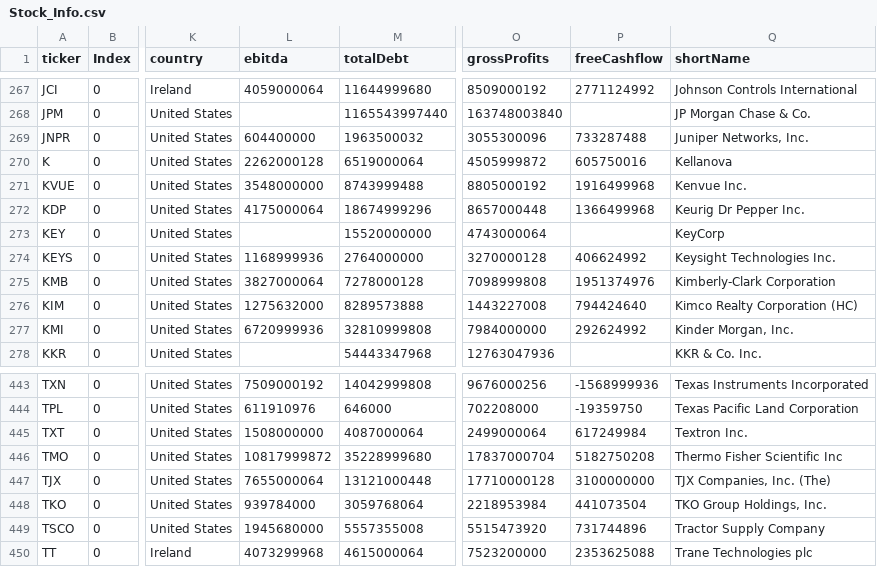
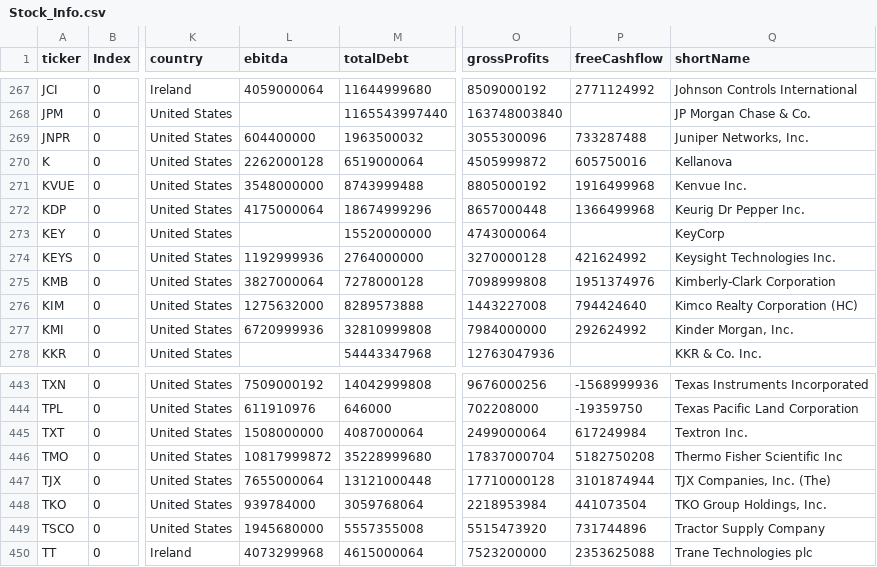
Before and after one commit to fcesterbics/Data_Stock, a CSV file: Stock_Info.csv, drawn as a sheet; only a part is shown, gaps mark what is left out; the diff covers the shown part only; the diff names each change by its address in the sheet, - before the commit and + after, or states it on an @@ line.

```diff
--- a/Stock_Info.csv
+++ b/Stock_Info.csv
-L274 (ebitda): 1168999936
+L274 (ebitda): 1192999936
-P274 (freeCashflow): 406624992
+P274 (freeCashflow): 421624992
-P447 (freeCashflow): 3100000000
+P447 (freeCashflow): 3101874944
```
Also changed, not shown: 17 edited cells elsewhere in this file.
